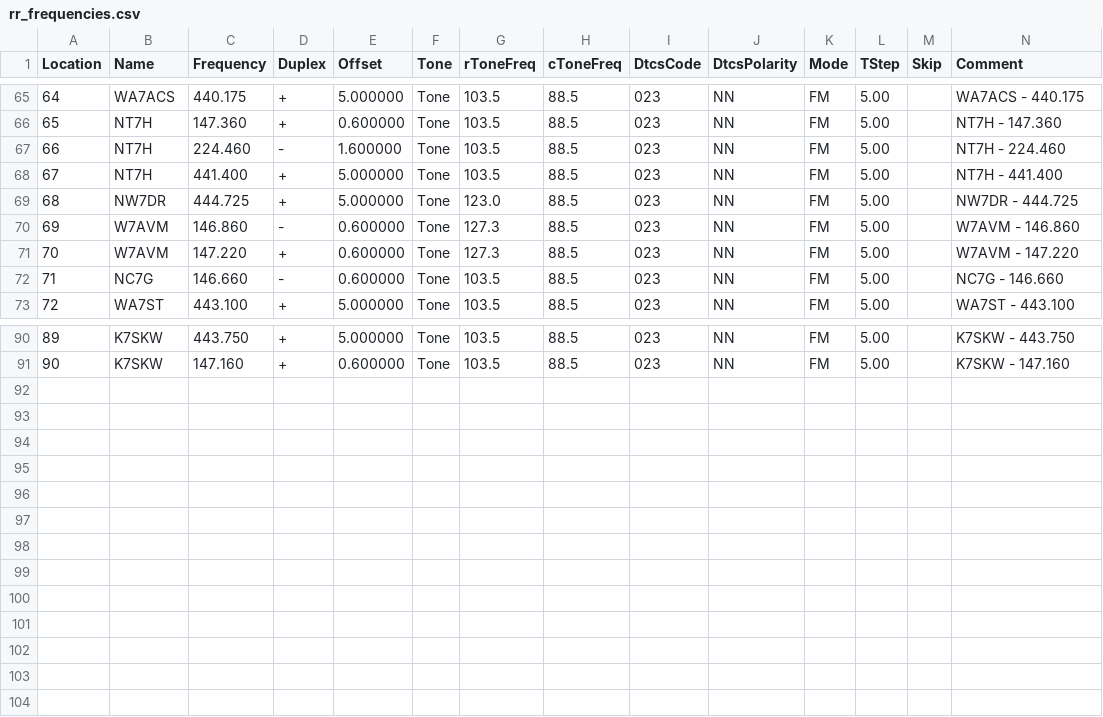
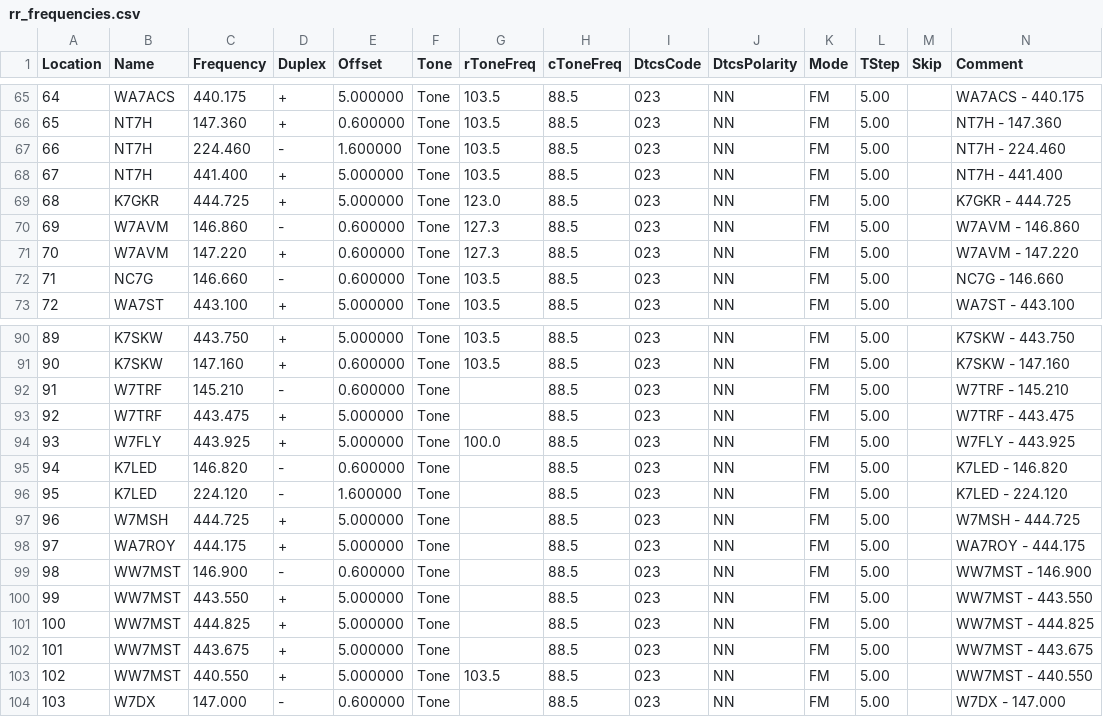
Before and after one commit to QCaudron/repeater_roundabout, a CSV file: assets/programming_files/rr_frequencies.csv, drawn as a sheet; only a part is shown, gaps mark what is left out; rows hold the shown columns only; the diff names each change by its address in the sheet, - before the commit and + after, or states it on an @@ line.

```diff
--- a/assets/programming_files/rr_frequencies.csv
+++ b/assets/programming_files/rr_frequencies.csv
-B69 (Name): NW7DR
+B69 (Name): K7GKR
-N69 (Comment): NW7DR - 444.725
+N69 (Comment): K7GKR - 444.725
+row 92: 91 | W7TRF | 145.210 | - | 0.600000 | Tone |  | 88.5 | 023 | NN | FM | 5.00 |  | W7TRF - 145.210
+row 93: 92 | W7TRF | 443.475 | + | 5.000000 | Tone |  | 88.5 | 023 | NN | FM | 5.00 |  | W7TRF - 443.475
+row 94: 93 | W7FLY | 443.925 | + | 5.000000 | Tone | 100.0 | 88.5 | 023 | NN | FM | 5.00 |  | W7FLY - 443.925
+row 95: 94 | K7LED | 146.820 | - | 0.600000 | Tone |  | 88.5 | 023 | NN | FM | 5.00 |  | K7LED - 146.820
+row 96: 95 | K7LED | 224.120 | - | 1.600000 | Tone |  | 88.5 | 023 | NN | FM | 5.00 |  | K7LED - 224.120
+row 97: 96 | W7MSH | 444.725 | + | 5.000000 | Tone |  | 88.5 | 023 | NN | FM | 5.00 |  | W7MSH - 444.725
+row 98: 97 | WA7ROY | 444.175 | + | 5.000000 | Tone |  | 88.5 | 023 | NN | FM | 5.00 |  | WA7ROY - 444.175
+row 99: 98 | WW7MST | 146.900 | - | 0.600000 | Tone |  | 88.5 | 023 | NN | FM | 5.00 |  | WW7MST - 146.900
+row 100: 99 | WW7MST | 443.550 | + | 5.000000 | Tone |  | 88.5 | 023 | NN | FM | 5.00 |  | WW7MST - 443.550
+row 101: 100 | WW7MST | 444.825 | + | 5.000000 | Tone |  | 88.5 | 023 | NN | FM | 5.00 |  | WW7MST - 444.825
+row 102: 101 | WW7MST | 443.675 | + | 5.000000 | Tone |  | 88.5 | 023 | NN | FM | 5.00 |  | WW7MST - 443.675
+row 103: 102 | WW7MST | 440.550 | + | 5.000000 | Tone | 103.5 | 88.5 | 023 | NN | FM | 5.00 |  | WW7MST - 440.550
+row 104: 103 | W7DX | 147.000 | - | 0.600000 | Tone |  | 88.5 | 023 | NN | FM | 5.00 |  | W7DX - 147.000
```
Also changed, not shown: assets/programming_files/all_rr_frequencies.csv, 6 other files.
